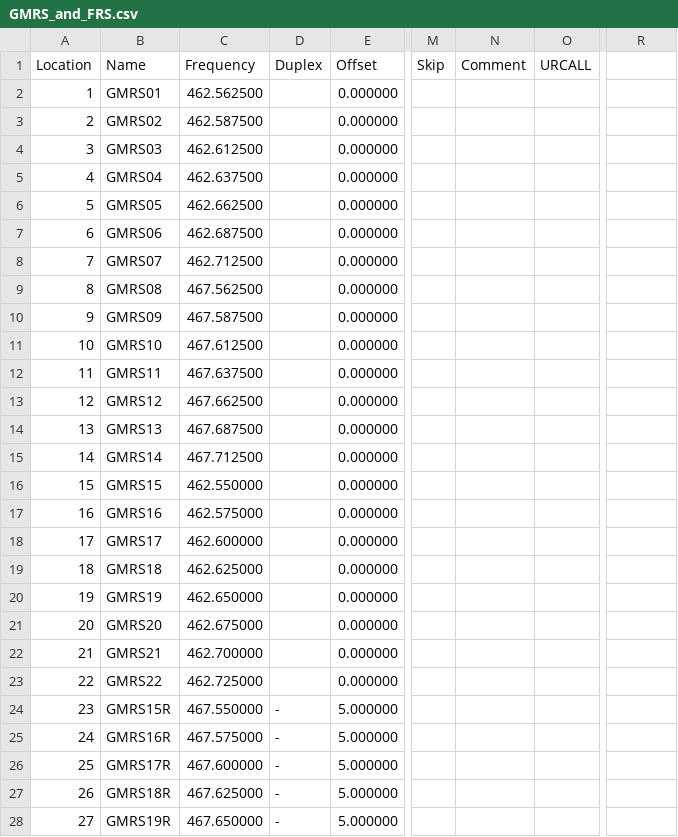
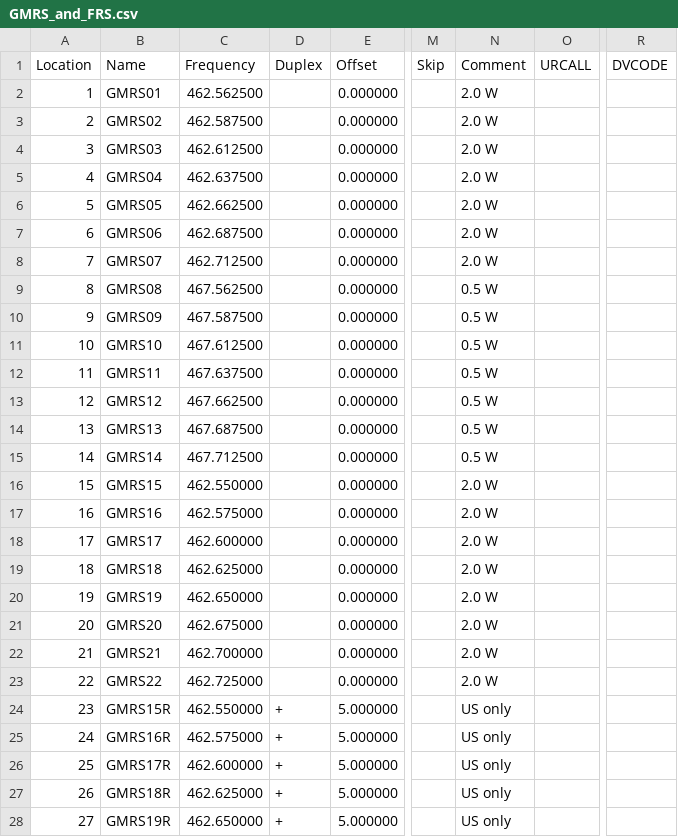
Before and after one commit to tylert/freq-lists, a CSV file: info/GMRS_and_FRS.csv, drawn as a sheet; only a part is shown, gaps mark what is left out; the diff covers the shown part only; the diff names each change by its address in the sheet, - before the commit and + after, or states it on an @@ line.

Commit message:
Add new DVCODE columns to CHIRP CSV files

```diff
--- a/info/GMRS_and_FRS.csv
+++ b/info/GMRS_and_FRS.csv
-R1: (empty)
+R1: DVCODE
-N2:N8 (Comment): (empty)
+N2:N8 (Comment): 2.0 W
-N9:N15 (Comment): (empty)
+N9:N15 (Comment): 0.5 W
-N16:N23 (Comment): (empty)
+N16:N23 (Comment): 2.0 W
-C24 (Frequency): 467.550000
+C24 (Frequency): 462.550000
-D24:D28 (Duplex): -
+D24:D28 (Duplex): +
-N24:N28 (Comment): (empty)
+N24:N28 (Comment): US only
-C25 (Frequency): 467.575000
+C25 (Frequency): 462.575000
-C26 (Frequency): 467.600000
+C26 (Frequency): 462.600000
-C27 (Frequency): 467.625000
+C27 (Frequency): 462.625000
-C28 (Frequency): 467.650000
+C28 (Frequency): 462.650000
```
Also changed, not shown: 1 added row and 6 edited cells elsewhere in this file, repeaters/EMRG_6char.csv, repeaters/EMRG_7char.csv, 13 other files.
